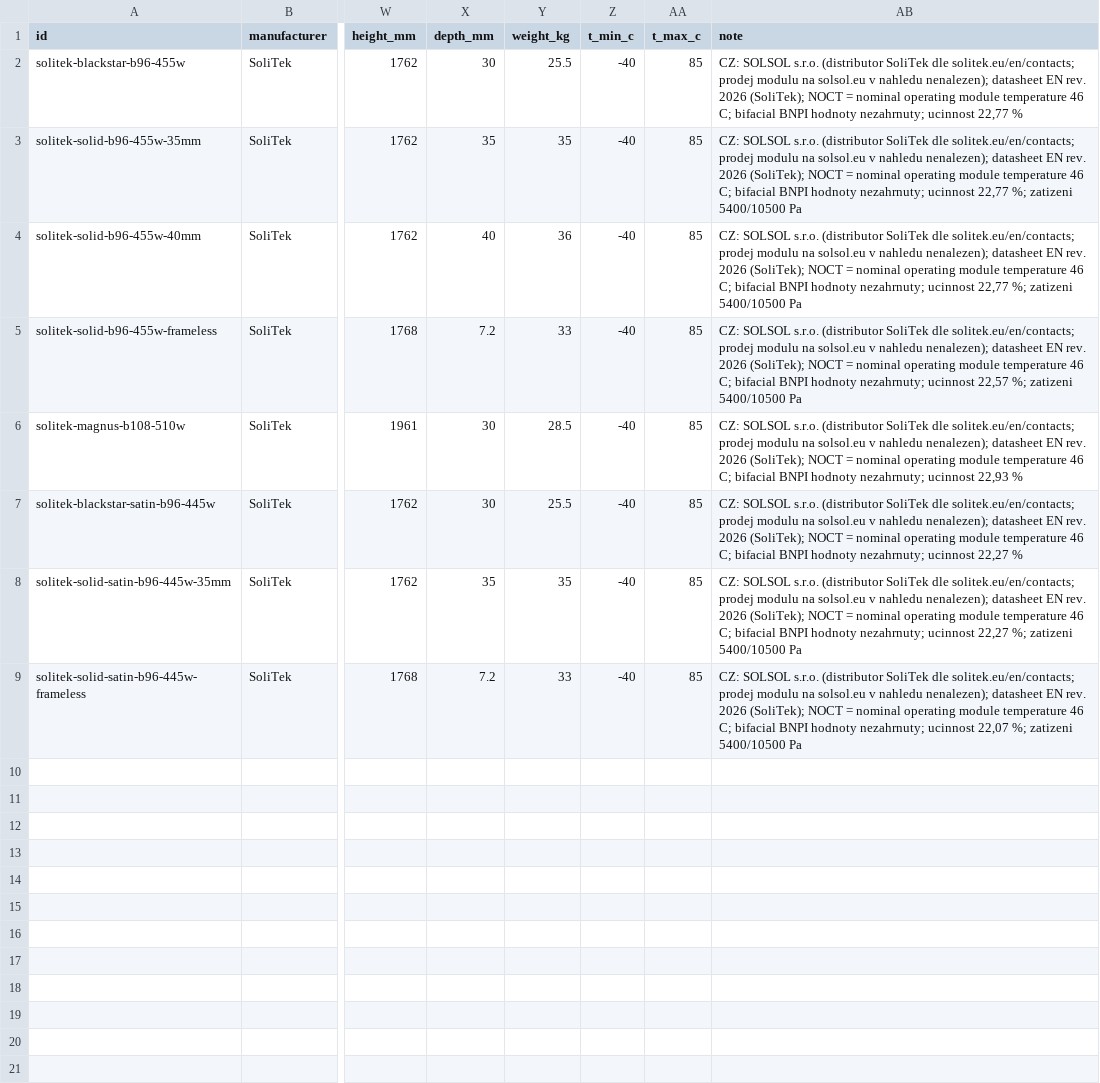
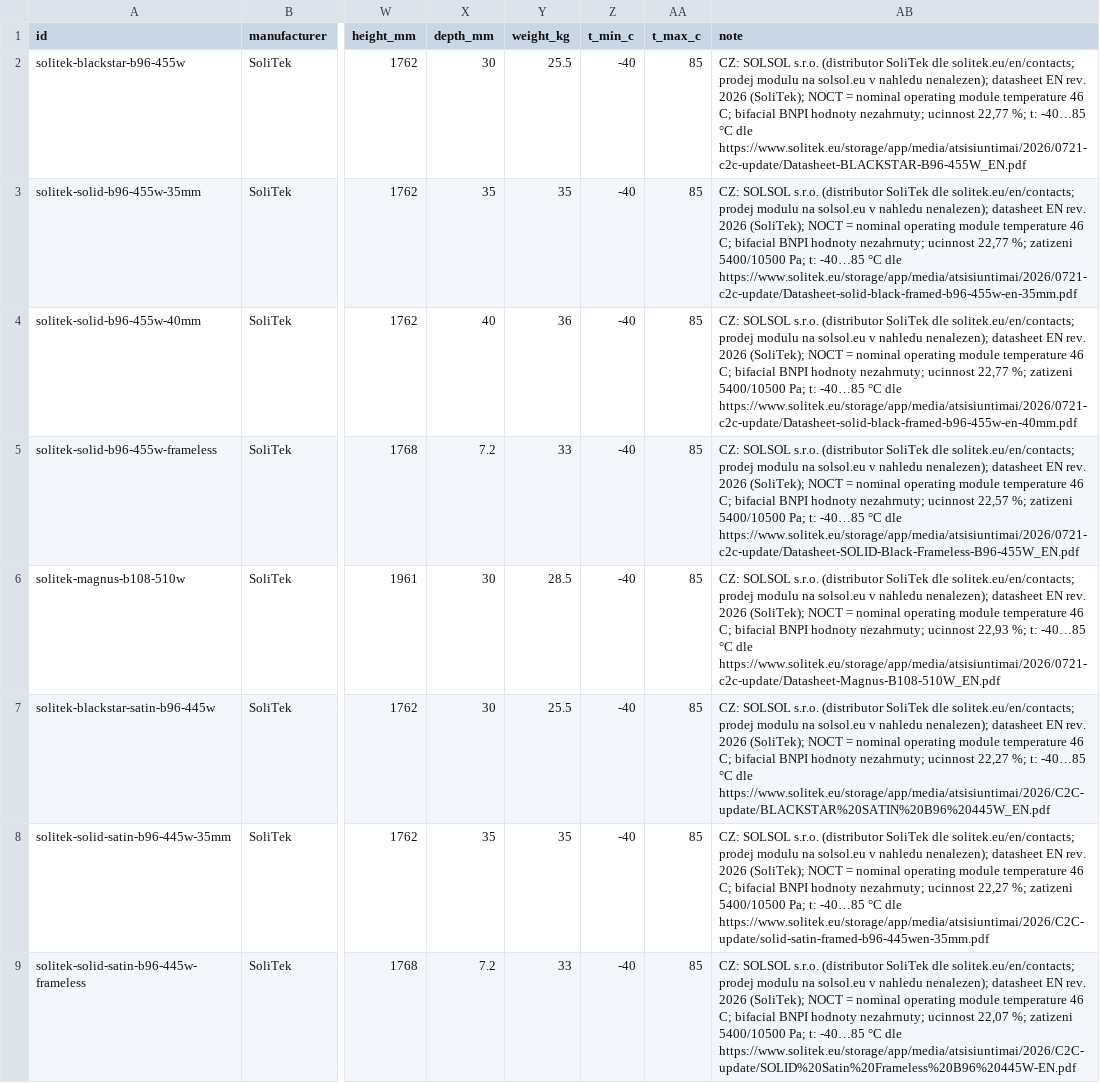
Before and after one commit to papro-thc/EnvoCAD, a CSV file: envocad/library/builtin/components/pv_modules_solitek.csv, drawn as a sheet; only a part is shown, gaps mark what is left out; the diff names each change by its address in the sheet, - before the commit and + after, or states it on an @@ line.

```diff
--- a/envocad/library/builtin/components/pv_modules_solitek.csv
+++ b/envocad/library/builtin/components/pv_modules_solitek.csv
-AB2 (note): …ucinnost 22,77 %
+AB2 (note): …ucinnost 22,77 %; t: -40…85 °C dle https://www.solitek.eu/storage/app/media/atsisiuntimai/2026/0721-c2c-update/Datasheet-BLACKSTAR-B96-455W_EN.pdf
-AB3 (note): …zatizeni 5400/10500 Pa
+AB3 (note): …zatizeni 5400/10500 Pa; t: -40…85 °C dle https://www.solitek.eu/storage/app/media/atsisiuntimai/2026/0721-c2c-update/Datasheet-solid-black-framed-b96-455w-en-35mm.pdf
-AB4 (note): …zatizeni 5400/10500 Pa
+AB4 (note): …zatizeni 5400/10500 Pa; t: -40…85 °C dle https://www.solitek.eu/storage/app/media/atsisiuntimai/2026/0721-c2c-update/Datasheet-solid-black-framed-b96-455w-en-40mm.pdf
-AB5 (note): …zatizeni 5400/10500 Pa
+AB5 (note): …zatizeni 5400/10500 Pa; t: -40…85 °C dle https://www.solitek.eu/storage/app/media/atsisiuntimai/2026/0721-c2c-update/Datasheet-SOLID-Black-Frameless-B96-455W_EN.pdf
-AB6 (note): …ucinnost 22,93 %
+AB6 (note): …ucinnost 22,93 %; t: -40…85 °C dle https://www.solitek.eu/storage/app/media/atsisiuntimai/2026/0721-c2c-update/Datasheet-Magnus-B108-510W_EN.pdf
-AB7 (note): …ucinnost 22,27 %
+AB7 (note): …ucinnost 22,27 %; t: -40…85 °C dle https://www.solitek.eu/storage/app/media/atsisiuntimai/2026/C2C-update/BLACKSTAR%20SATIN%20B96%20445W_EN.pdf
-AB8 (note): …zatizeni 5400/10500 Pa
+AB8 (note): …zatizeni 5400/10500 Pa; t: -40…85 °C dle https://www.solitek.eu/storage/app/media/atsisiuntimai/2026/C2C-update/solid-satin-framed-b96-445wen-35mm.pdf
-AB9 (note): …zatizeni 5400/10500 Pa
+AB9 (note): …zatizeni 5400/10500 Pa; t: -40…85 °C dle https://www.solitek.eu/storage/app/media/atsisiuntimai/2026/C2C-update/SOLID%20Satin%20Frameless%20B96%20445W-EN.pdf
```
Also changed, not shown: envocad/library/builtin/components/pv_modules_canadian_2.csv, envocad/library/builtin/components/pv_modules_jinko.csv, 2 other files.
